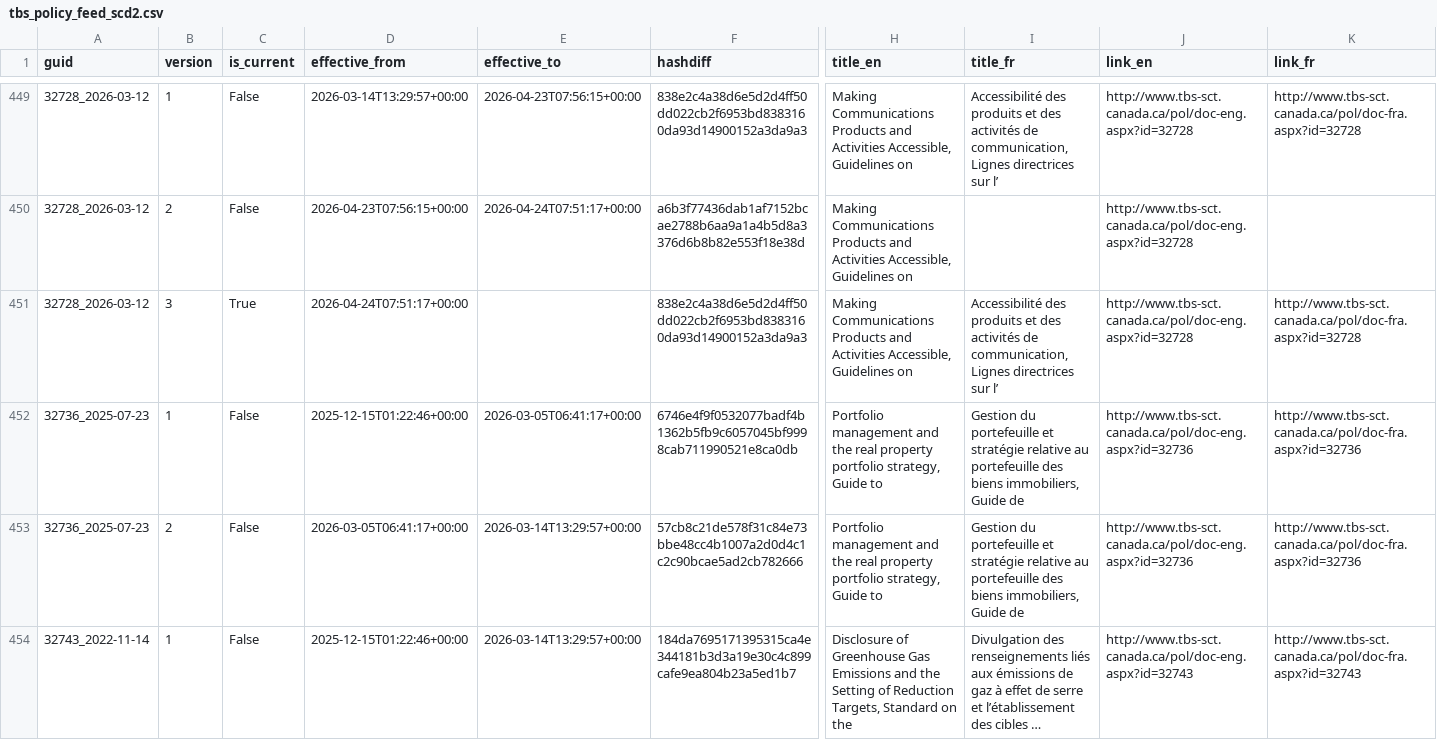
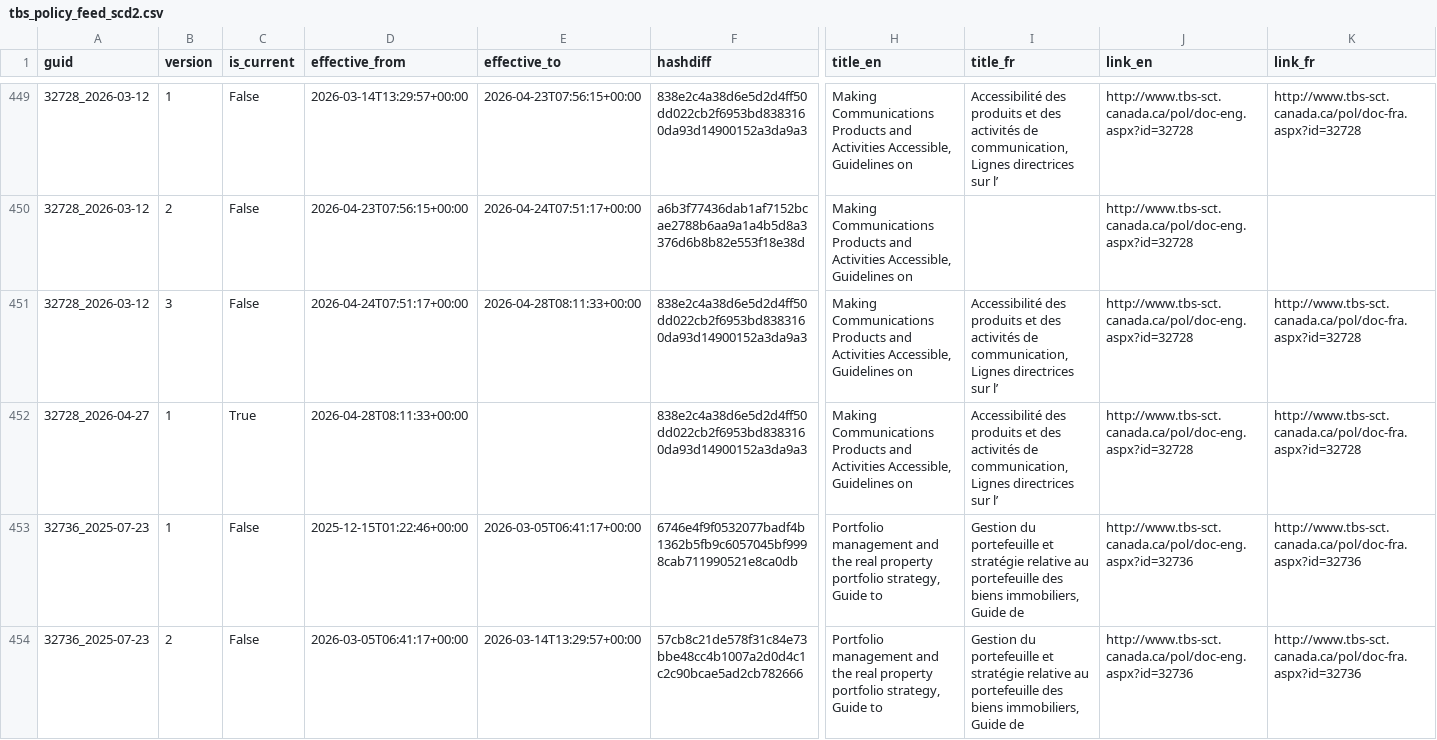
Before and after one commit to PatLittle/TBS-Policy-Hawk, a CSV file: data/tbs_policy_feed_scd2.csv, drawn as a sheet; only a part is shown, gaps mark what is left out; the shorter side is filled out with more unchanged rows; long unchanged cells end in …; rows hold the shown columns only; the diff names each change by its address in the sheet, - before the commit and + after, or states it on an @@ line.

```diff
--- a/data/tbs_policy_feed_scd2.csv
+++ b/data/tbs_policy_feed_scd2.csv
-C451 (is_current): True
+C451 (is_current): False
-E451 (effective_to): (empty)
+E451 (effective_to): 2026-04-28T08:11:33+00:00
+row 452: 32728_2026-04-27 | 1 | True | 2026-04-28T08:11:33+00:00 |  | 838e2c4a38d6e5d2d4ff50dd022cb2f6953bd8383160da93d14900152a3da9a3 | Making Communications Products and Activities Accessible, Guidelines on | Accessibilité des produits et des activités de communication, Lignes directrices sur l’ | http://www.tbs-sct.canada.ca/pol/doc-eng.aspx?id=32728 | http://www.tbs-sct.canada.ca/pol/doc-fra.aspx?id=32728
```
Also changed, not shown: data/tbs_policy_feed_union_by_guid.csv.
